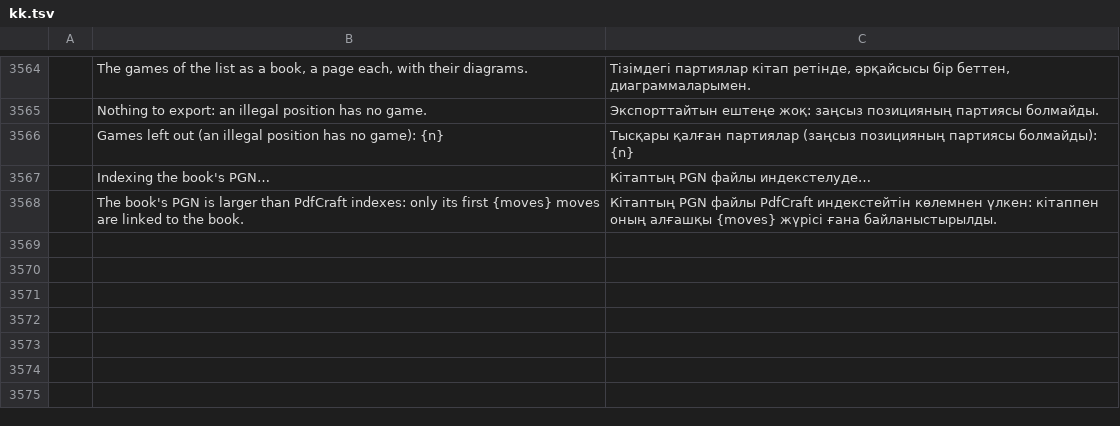
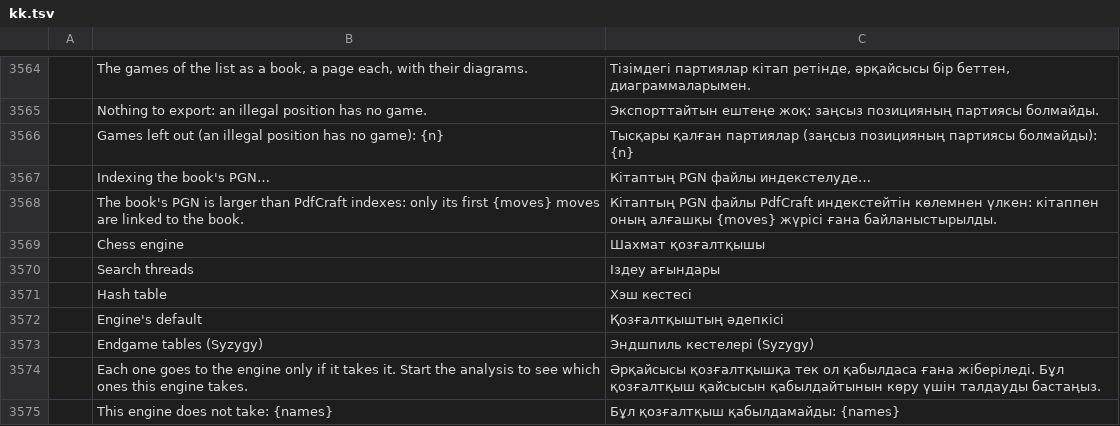
Before and after one commit to DarcioAlberico/pdfcraft-xadrez, a TSV file: crates/ui-egui/src/i18n/kk.tsv, drawn as a sheet; only a part is shown, gaps mark what is left out; the diff names each change by its address in the sheet, - before the commit and + after, or states it on an @@ line.

```diff
--- a/crates/ui-egui/src/i18n/kk.tsv
+++ b/crates/ui-egui/src/i18n/kk.tsv
+row 3569:  | Chess engine | Шахмат қозғалтқышы
+row 3570:  | Search threads | Іздеу ағындары
+row 3571:  | Hash table | Хэш кестесі
+row 3572:  | Engine's default | Қозғалтқыштың әдепкісі
+row 3573:  | Endgame tables (Syzygy) | Эндшпиль кестелері (Syzygy)
+row 3574:  | Each one goes to the engine only if it takes it. Start the analysis to see which ones this engine takes. | Әрқайсысы қозғалтқышқа тек ол қабылдаса ғана жіберіледі. Бұл қозғалтқыш қайсысын қабылдайтынын көру үшін талдауды бастаңыз.
+row 3575:  | This engine does not take: {names} | Бұл қозғалтқыш қабылдамайды: {names}
```
Also changed, not shown: crates/ui-egui/src/i18n/ar.tsv, crates/ui-egui/src/i18n/bg.tsv, 31 other files.
